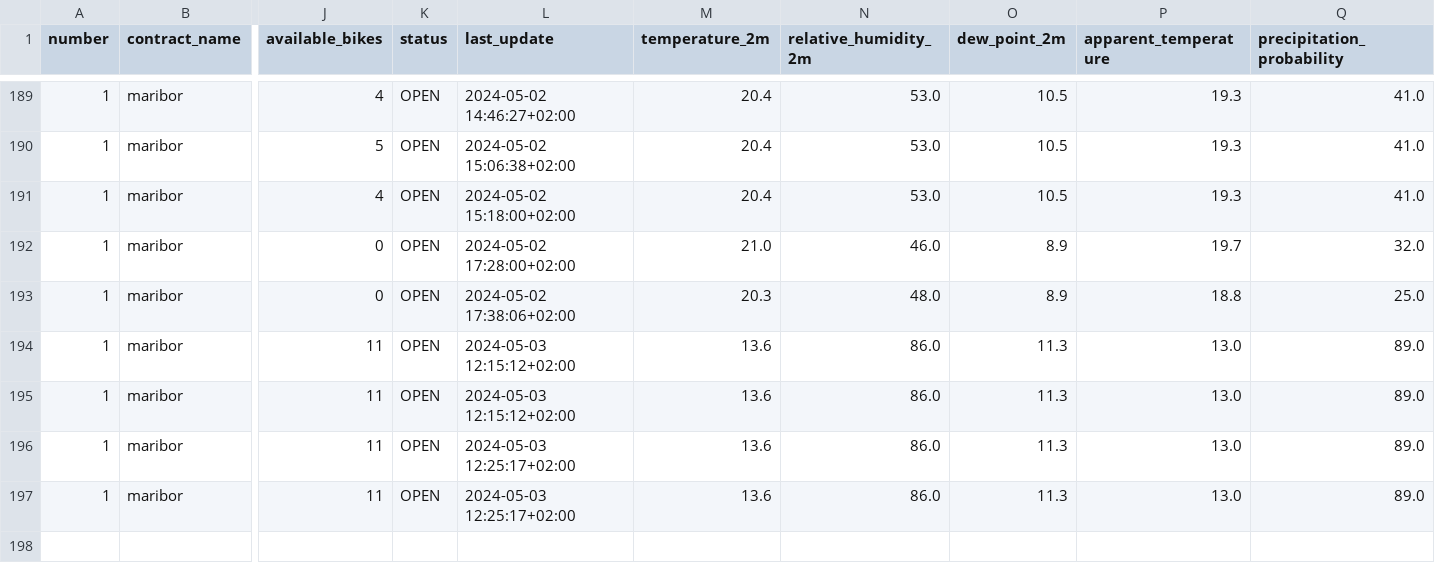
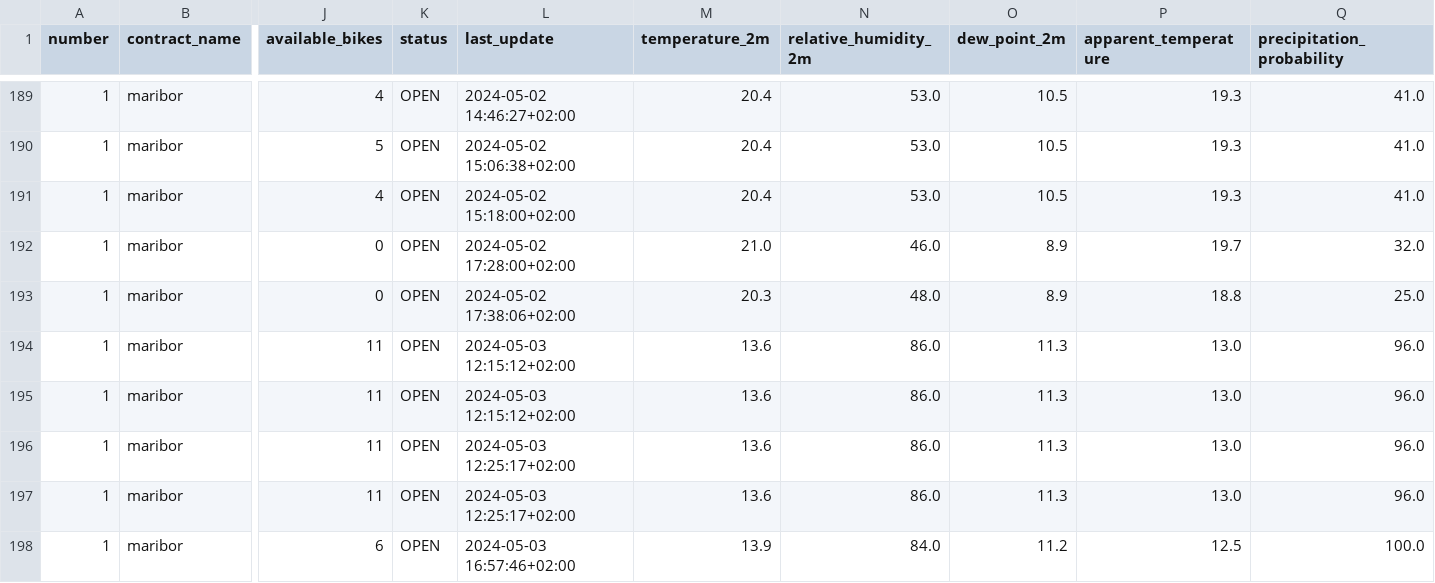
Before and after one commit to PetelinekBenjamin/strojnoucenje111, a CSV file: data/processed/reference_data.csv, drawn as a sheet; only a part is shown, gaps mark what is left out; rows hold the shown columns only; the diff names each change by its address in the sheet, - before the commit and + after, or states it on an @@ line.

```diff
--- a/data/processed/reference_data.csv
+++ b/data/processed/reference_data.csv
-Q194:Q197 (precipitation_probability): 89.0
+Q194:Q197 (precipitation_probability): 96.0
+row 198: 1 | maribor | 6 | OPEN | 2024-05-03 16:57:46+02:00 | 13.9 | 84.0 | 11.2 | 12.5 | 100.0
```
Also changed, not shown: 7 other files.
